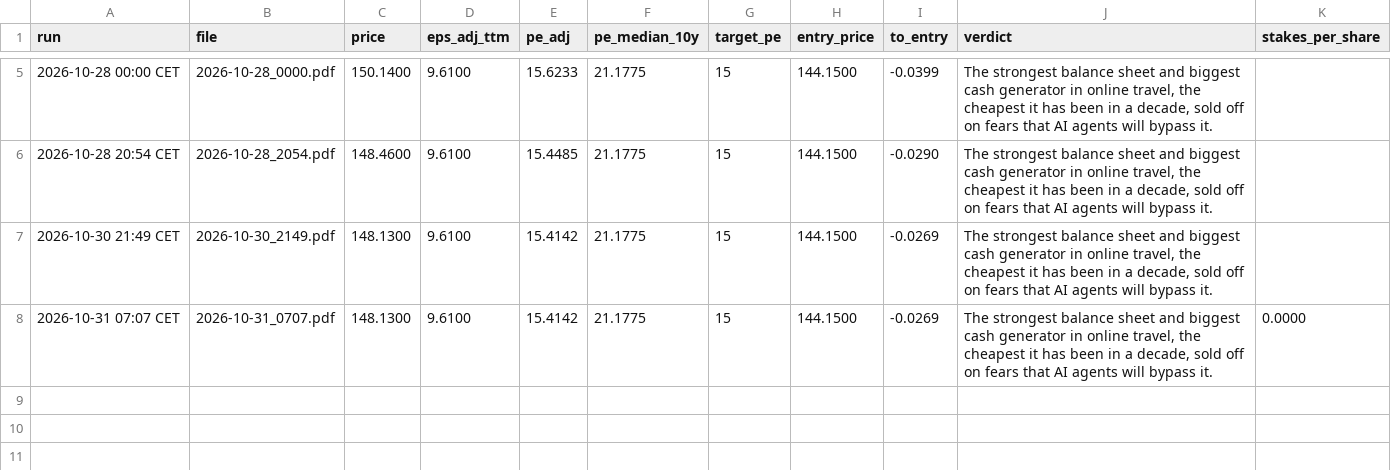
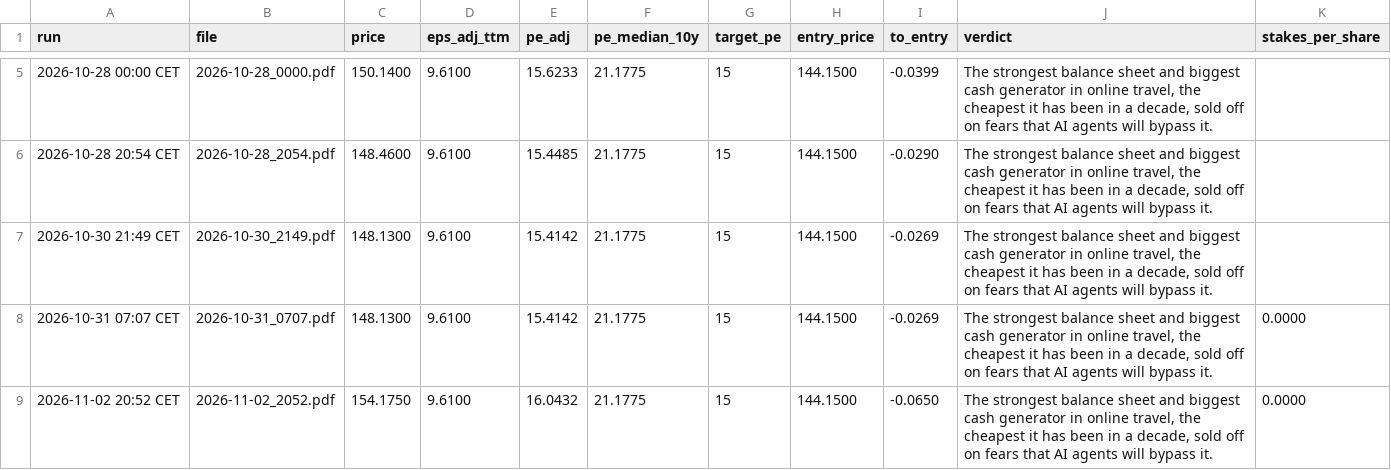
Before and after one commit to khalilvandian/Stock-analysis, a CSV file: analyses/BKNG/runs.csv, drawn as a sheet; only a part is shown, gaps mark what is left out.

```diff
--- a/analyses/BKNG/runs.csv
+++ b/analyses/BKNG/runs.csv
@@ -8 +8,2 @@ run,file,price,eps_adj_ttm,pe_adj,pe_median_10y,target_pe,entry_price,to_entry,v
 2026-10-31 07:07 CET,2026-10-31_0707.pdf,148.1300,9.6100,15.4142,21.1775,15,144.1500,-0.0269,"The strongest balance sheet and biggest cash generator in online travel, the cheapest it has been in a decade, sold off on fears that AI agents will bypass it.",0.0000
+2026-11-02 20:52 CET,2026-11-02_2052.pdf,154.1750,9.6100,16.0432,21.1775,15,144.1500,-0.0650,"The strongest balance sheet and biggest cash generator in online travel, the cheapest it has been in a decade, sold off on fears that AI agents will bypass it.",0.0000
```
Also changed, not shown: analyses/BSX/runs.csv, analyses/NFLX/runs.csv, 26 other files.
